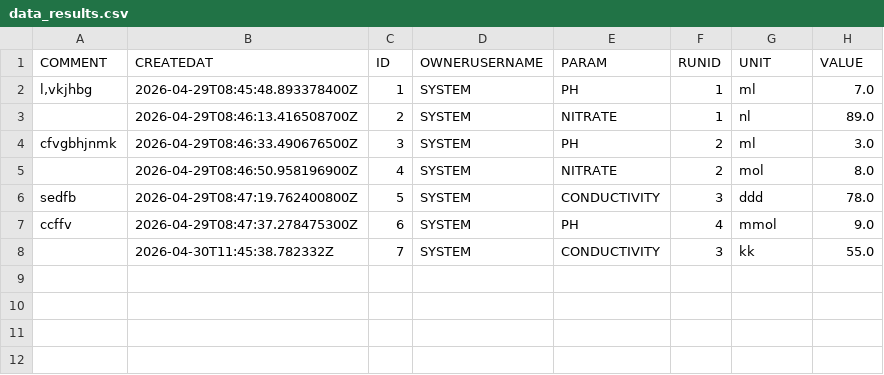
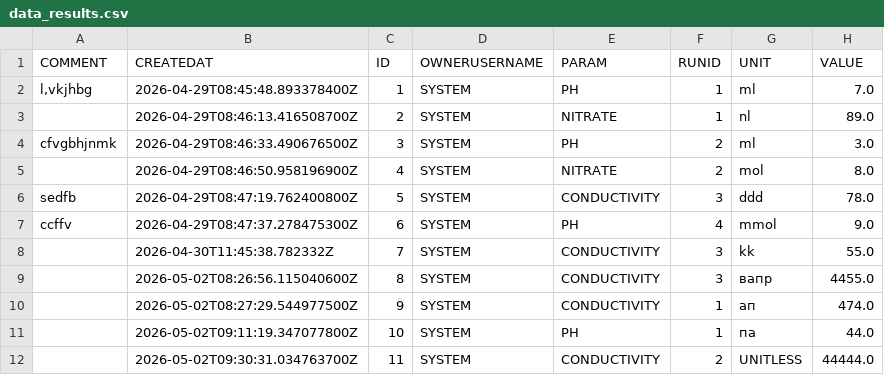
Before and after one commit to ArGur007/Laba5.new, a CSV file: data_results.csv, drawn as a sheet; the diff names each change by its address in the sheet, - before the commit and + after, or states it on an @@ line.

```diff
--- a/data_results.csv
+++ b/data_results.csv
+row 9:  | 2026-05-02T08:26:56.115040600Z | 8 | SYSTEM | CONDUCTIVITY | 3 | вапр | 4455.0
+row 10:  | 2026-05-02T08:27:29.544977500Z | 9 | SYSTEM | CONDUCTIVITY | 1 | ап | 474.0
+row 11:  | 2026-05-02T09:11:19.347077800Z | 10 | SYSTEM | PH | 1 | па | 44.0
+row 12:  | 2026-05-02T09:30:31.034763700Z | 11 | SYSTEM | CONDUCTIVITY | 2 | UNITLESS | 44444.0
```
Also changed, not shown: data_experiments.csv, 6 other files.
